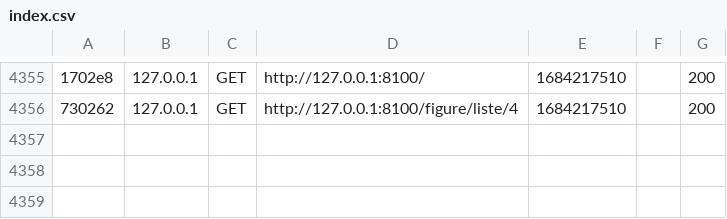
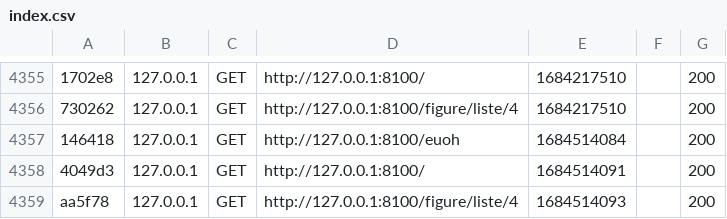
Before and after one commit to Emile31500/OCR_6, a CSV file: var/cache/dev/profiler/index.csv, drawn as a sheet; only a part is shown, gaps mark what is left out; the diff names each change by its address in the sheet, - before the commit and + after, or states it on an @@ line.

```diff
--- a/var/cache/dev/profiler/index.csv
+++ b/var/cache/dev/profiler/index.csv
+row 4357: 146418 | 127.0.0.1 | GET | http://127.0.0.1:8100/euoh | 1684514084 |  | 200
+row 4358: 4049d3 | 127.0.0.1 | GET | http://127.0.0.1:8100/ | 1684514091 |  | 200
+row 4359: aa5f78 | 127.0.0.1 | GET | http://127.0.0.1:8100/figure/liste/4 | 1684514093 |  | 200
```
Also changed, not shown: 12 other files.
